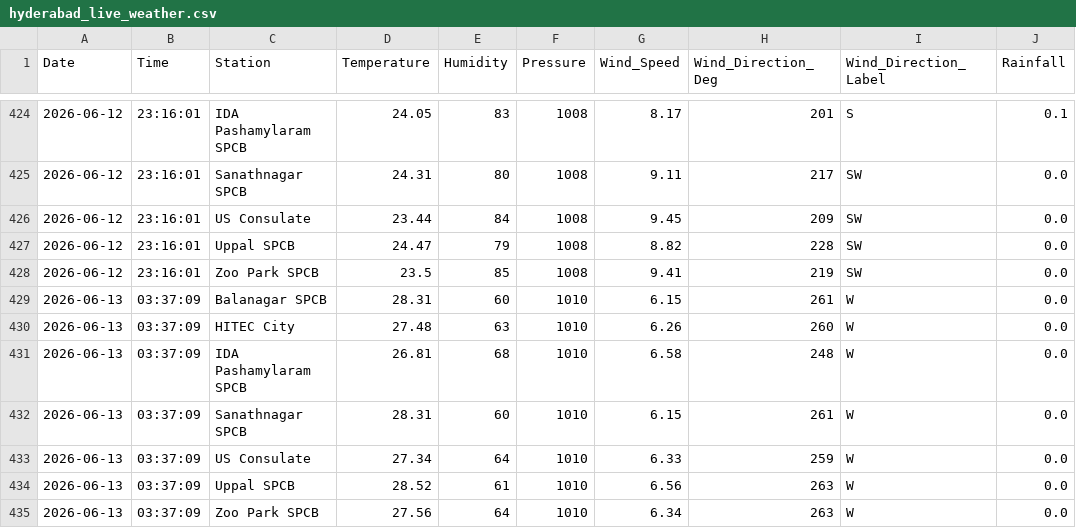
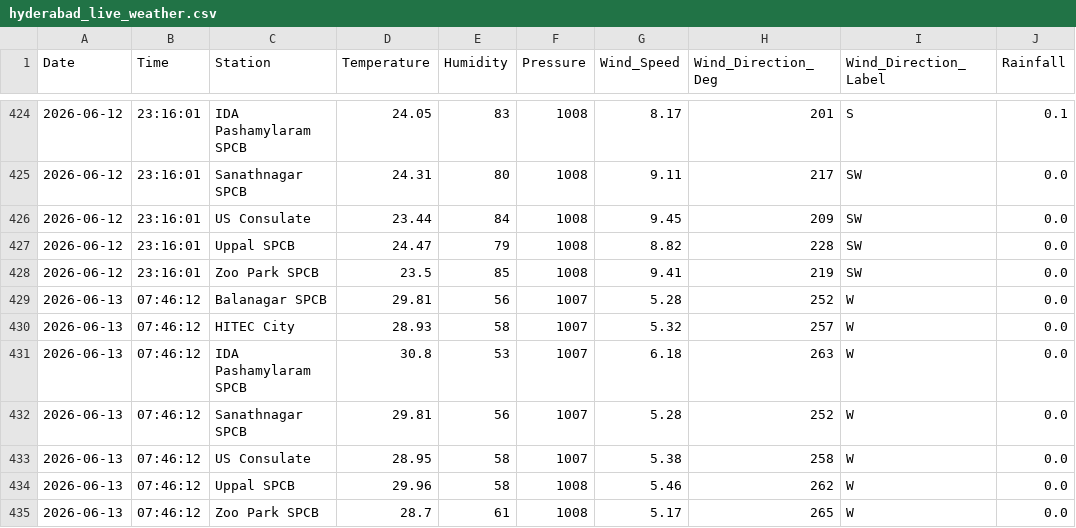
Before and after one commit to Rohan0639/AirCast, a CSV file: api/data/hyderabad_live_weather.csv, drawn as a sheet; only a part is shown, gaps mark what is left out.

```diff
--- a/api/data/hyderabad_live_weather.csv
+++ b/api/data/hyderabad_live_weather.csv
@@ -428,8 +428,8 @@ Date,Time,Station,Temperature,Humidity,Pressure,Wind_Speed,Wind_Direction_Deg,Wi
 2026-06-12,23:16:01,Zoo Park SPCB,23.5,85,1008,9.41,219,SW,0.0
-2026-06-13,03:37:09,Balanagar SPCB,28.31,60,1010,6.15,261,W,0.0
-2026-06-13,03:37:09,HITEC City,27.48,63,1010,6.26,260,W,0.0
-2026-06-13,03:37:09,IDA Pashamylaram SPCB,26.81,68,1010,6.58,248,W,0.0
-2026-06-13,03:37:09,Sanathnagar SPCB,28.31,60,1010,6.15,261,W,0.0
-2026-06-13,03:37:09,US Consulate,27.34,64,1010,6.33,259,W,0.0
-2026-06-13,03:37:09,Uppal SPCB,28.52,61,1010,6.56,263,W,0.0
-2026-06-13,03:37:09,Zoo Park SPCB,27.56,64,1010,6.34,263,W,0.0
+2026-06-13,07:46:12,Balanagar SPCB,29.81,56,1007,5.28,252,W,0.0
+2026-06-13,07:46:12,HITEC City,28.93,58,1007,5.32,257,W,0.0
+2026-06-13,07:46:12,IDA Pashamylaram SPCB,30.8,53,1007,6.18,263,W,0.0
+2026-06-13,07:46:12,Sanathnagar SPCB,29.81,56,1007,5.28,252,W,0.0
+2026-06-13,07:46:12,US Consulate,28.95,58,1007,5.38,258,W,0.0
+2026-06-13,07:46:12,Uppal SPCB,29.96,58,1008,5.46,262,W,0.0
+2026-06-13,07:46:12,Zoo Park SPCB,28.7,61,1008,5.17,265,W,0.0
```
Also changed, not shown: api/data/live_aqi_dataset.csv.
